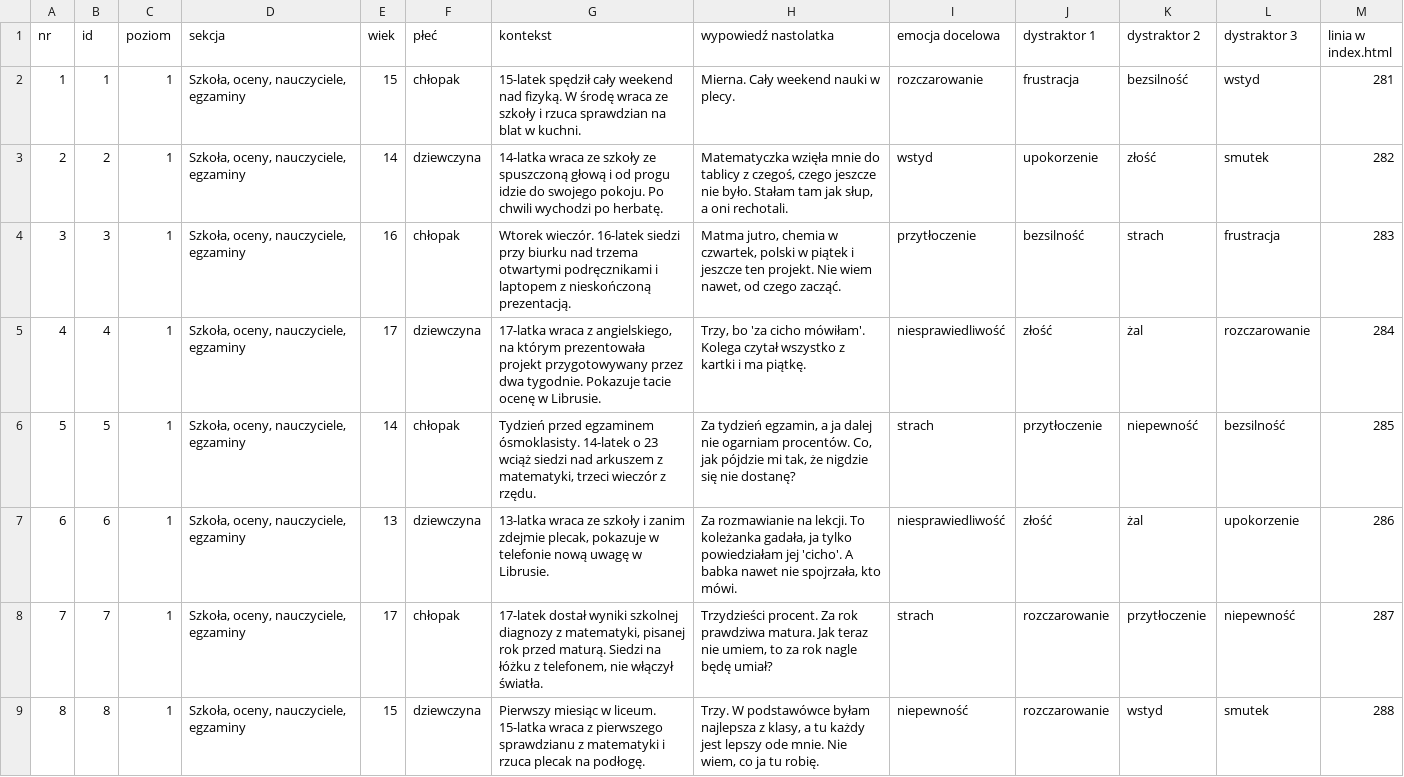
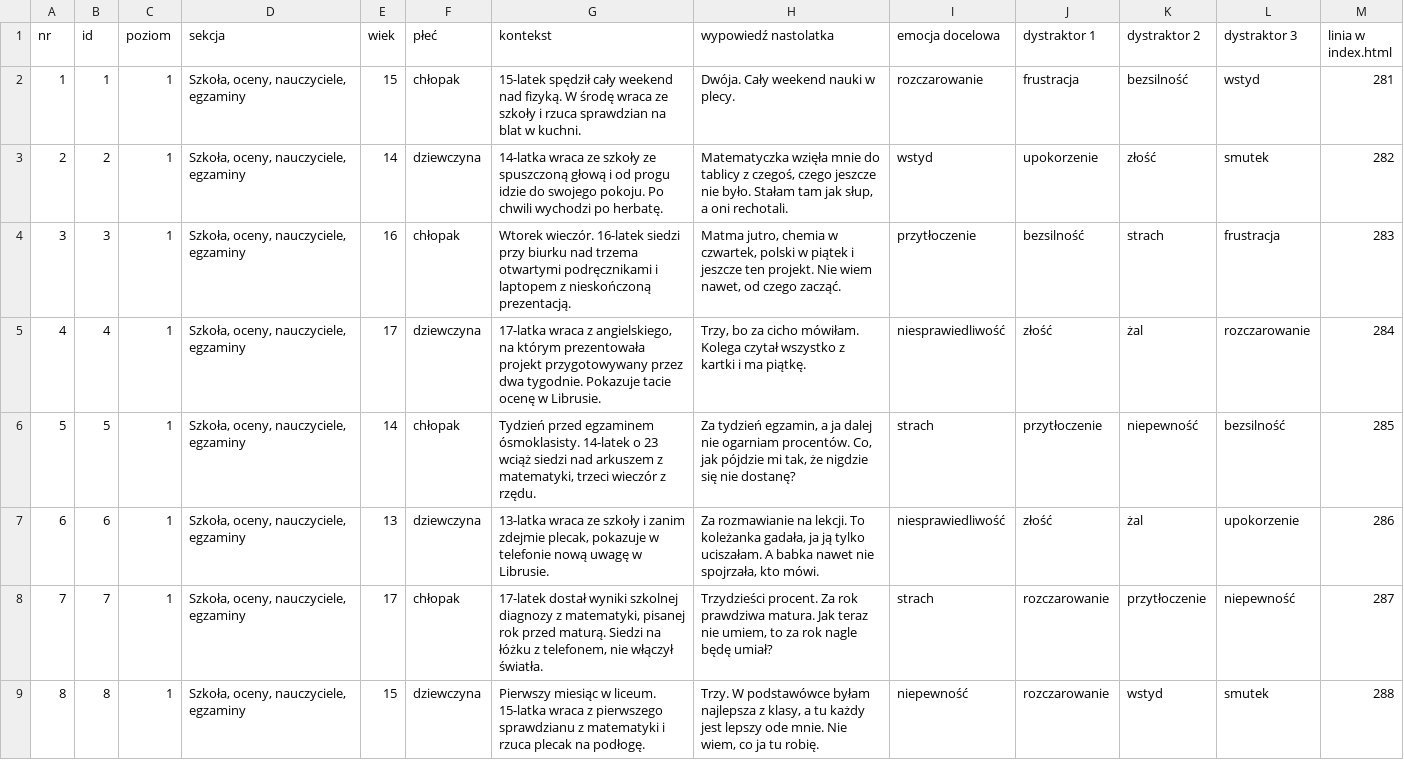
Before and after one commit to Gtkwsk/Uslysz-mnie, a CSV file: analiza/scenki.csv, drawn as a sheet; only a part is shown; the diff covers the shown part only.

```diff
--- a/analiza/scenki.csv
+++ b/analiza/scenki.csv
@@ -1,8 +1,8 @@
 "nr";"id";"poziom";"sekcja";"wiek";"płeć";"kontekst";"wypowiedź nastolatka";"emocja docelowa";"dystraktor 1";"dystraktor 2";"dystraktor 3";"linia w index.html"
-"1";"1";"1";"Szkoła, oceny, nauczyciele, egzaminy";"15";"chłopak";"15-latek spędził cały weekend nad fizyką. W środę wraca ze szkoły i rzuca sprawdzian na blat w kuchni.";"Mierna. Cały weekend nauki w plecy.";"rozczarowanie";"frustracja";"bezsilność";"wstyd";"281"
+"1";"1";"1";"Szkoła, oceny, nauczyciele, egzaminy";"15";"chłopak";"15-latek spędził cały weekend nad fizyką. W środę wraca ze szkoły i rzuca sprawdzian na blat w kuchni.";"Dwója. Cały weekend nauki w plecy.";"rozczarowanie";"frustracja";"bezsilność";"wstyd";"281"
 "2";"2";"1";"Szkoła, oceny, nauczyciele, egzaminy";"14";"dziewczyna";"14-latka wraca ze szkoły ze spuszczoną głową i od progu idzie do swojego pokoju. Po chwili wychodzi po herbatę.";"Matematyczka wzięła mnie do tablicy z czegoś, czego jeszcze nie było. Stałam tam jak słup, a oni rechotali.";"wstyd";"upokorzenie";"złość";"smutek";"282"
 "3";"3";"1";"Szkoła, oceny, nauczyciele, egzaminy";"16";"chłopak";"Wtorek wieczór. 16-latek siedzi przy biurku nad trzema otwartymi podręcznikami i laptopem z nieskończoną prezentacją.";"Matma jutro, chemia w czwartek, polski w piątek i jeszcze ten projekt. Nie wiem nawet, od czego zacząć.";"przytłoczenie";"bezsilność";"strach";"frustracja";"283"
-"4";"4";"1";"Szkoła, oceny, nauczyciele, egzaminy";"17";"dziewczyna";"17-latka wraca z angielskiego, na którym prezentowała projekt przygotowywany przez dwa tygodnie. Pokazuje tacie ocenę w Librusie.";"Trzy, bo 'za cicho mówiłam'. Kolega czytał wszystko z kartki i ma piątkę.";"niesprawiedliwość";"złość";"żal";"rozczarowanie";"284"
+"4";"4";"1";"Szkoła, oceny, nauczyciele, egzaminy";"17";"dziewczyna";"17-latka wraca z angielskiego, na którym prezentowała projekt przygotowywany przez dwa tygodnie. Pokazuje tacie ocenę w Librusie.";"Trzy, bo za cicho mówiłam. Kolega czytał wszystko z kartki i ma piątkę.";"niesprawiedliwość";"złość";"żal";"rozczarowanie";"284"
 "5";"5";"1";"Szkoła, oceny, nauczyciele, egzaminy";"14";"chłopak";"Tydzień przed egzaminem ósmoklasisty. 14-latek o 23 wciąż siedzi nad arkuszem z matematyki, trzeci wieczór z rzędu.";"Za tydzień egzamin, a ja dalej nie ogarniam procentów. Co, jak pójdzie mi tak, że nigdzie się nie dostanę?";"strach";"przytłoczenie";"niepewność";"bezsilność";"285"
-"6";"6";"1";"Szkoła, oceny, nauczyciele, egzaminy";"13";"dziewczyna";"13-latka wraca ze szkoły i zanim zdejmie plecak, pokazuje w telefonie nową uwagę w Librusie.";"Za rozmawianie na lekcji. To koleżanka gadała, ja tylko powiedziałam jej 'cicho'. A babka nawet nie spojrzała, kto mówi.";"niesprawiedliwość";"złość";"żal";"upokorzenie";"286"
+"6";"6";"1";"Szkoła, oceny, nauczyciele, egzaminy";"13";"dziewczyna";"13-latka wraca ze szkoły i zanim zdejmie plecak, pokazuje w telefonie nową uwagę w Librusie.";"Za rozmawianie na lekcji. To koleżanka gadała, ja ją tylko uciszałam. A babka nawet nie spojrzała, kto mówi.";"niesprawiedliwość";"złość";"żal";"upokorzenie";"286"
 "7";"7";"1";"Szkoła, oceny, nauczyciele, egzaminy";"17";"chłopak";"17-latek dostał wyniki szkolnej diagnozy z matematyki, pisanej rok przed maturą. Siedzi na łóżku z telefonem, nie włączył światła.";"Trzydzieści procent. Za rok prawdziwa matura. Jak teraz nie umiem, to za rok nagle będę umiał?";"strach";"rozczarowanie";"przytłoczenie";"niepewność";"287"
```
Also changed, not shown: 48 edited cells elsewhere in this file, 2 other files.
